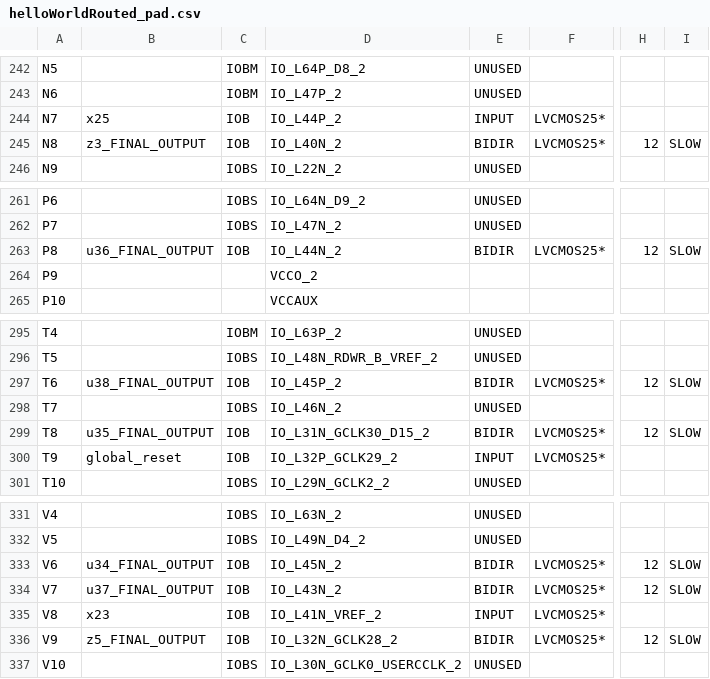
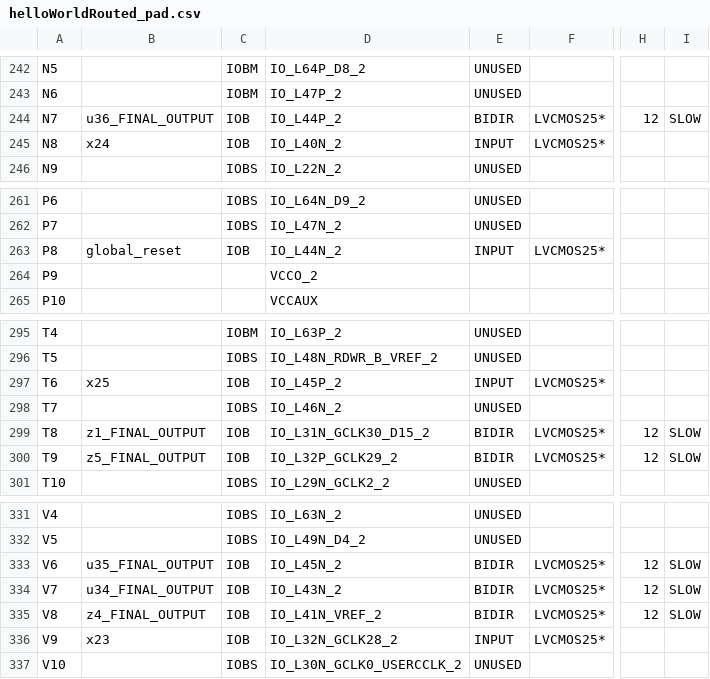
Before and after one commit to florianjomrich/BlifParser, a CSV file: ncdFileAfterPlaceAndRoute/helloWorldRouted_pad.csv, drawn as a sheet; only a part is shown, gaps mark what is left out; the diff covers the shown part only; the diff names each change by its address in the sheet, - before the commit and + after, or states it on an @@ line.

```diff
--- a/ncdFileAfterPlaceAndRoute/helloWorldRouted_pad.csv
+++ b/ncdFileAfterPlaceAndRoute/helloWorldRouted_pad.csv
-B244: x25
+B244: u36_FINAL_OUTPUT
-E244: INPUT
+E244: BIDIR
-H244: (empty)
+H244: 12
-I244: (empty)
+I244: SLOW
-B245: z3_FINAL_OUTPUT
+B245: x24
-E245: BIDIR
+E245: INPUT
-H245: 12
+H245: (empty)
-I245: SLOW
+I245: (empty)
-B263: u36_FINAL_OUTPUT
+B263: global_reset
-E263: BIDIR
+E263: INPUT
-H263: 12
+H263: (empty)
-I263: SLOW
+I263: (empty)
-B297: u38_FINAL_OUTPUT
+B297: x25
-E297: BIDIR
+E297: INPUT
-H297: 12
+H297: (empty)
-I297: SLOW
+I297: (empty)
-B299: u35_FINAL_OUTPUT
+B299: z1_FINAL_OUTPUT
-B300: global_reset
+B300: z5_FINAL_OUTPUT
-E300: INPUT
+E300: BIDIR
-H300: (empty)
+H300: 12
-I300: (empty)
+I300: SLOW
-B333: u34_FINAL_OUTPUT
+B333: u35_FINAL_OUTPUT
-B334: u37_FINAL_OUTPUT
+B334: u34_FINAL_OUTPUT
-B335: x23
+B335: z4_FINAL_OUTPUT
-E335: INPUT
+E335: BIDIR
-H335: (empty)
+H335: 12
-I335: (empty)
+I335: SLOW
-B336: z5_FINAL_OUTPUT
+B336: x23
-E336: BIDIR
+E336: INPUT
-H336: 12
+H336: (empty)
-I336: SLOW
+I336: (empty)
```
Also changed, not shown: 8 edited cells elsewhere in this file, 21 other files.
